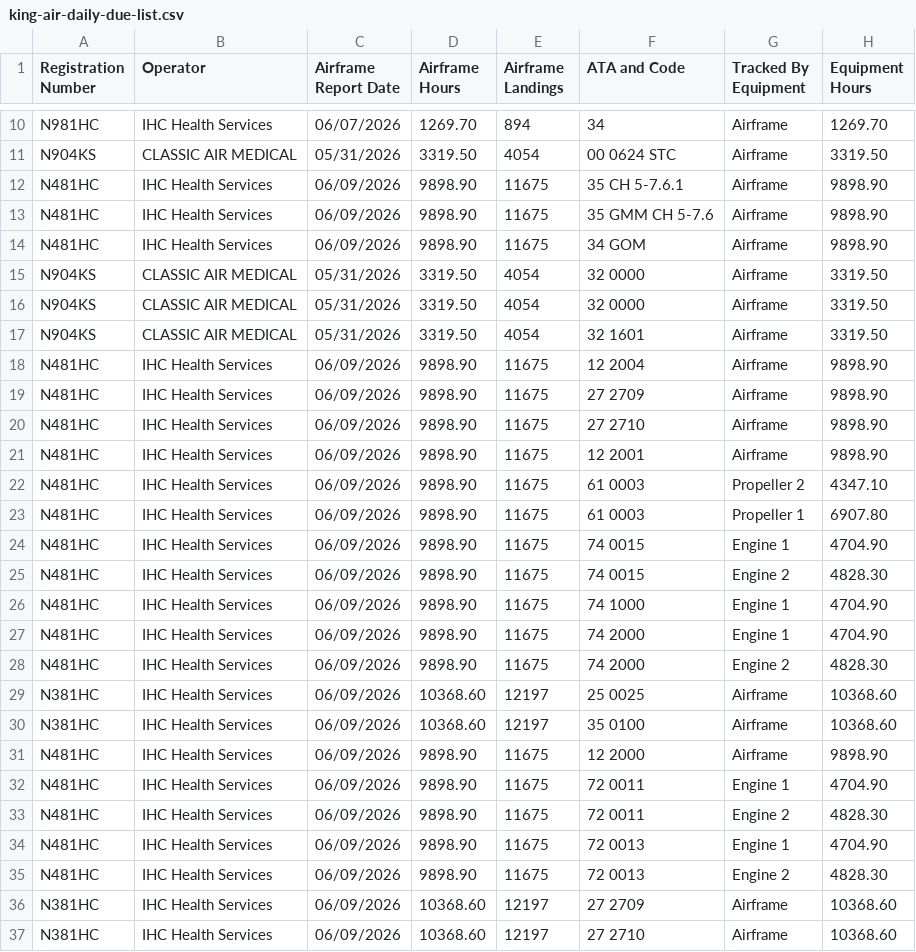
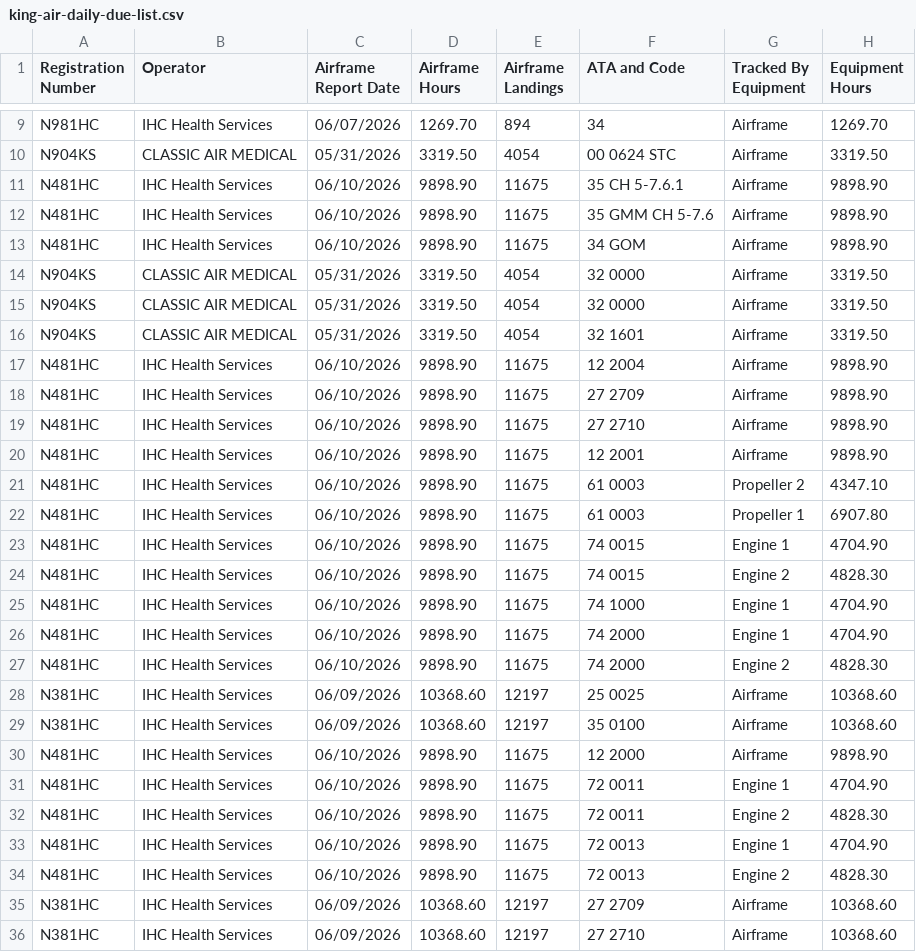
Before and after one commit to natehorst240-sketch/King-Air-Dashboard, a CSV file: data/king-air-daily-due-list.csv, drawn as a sheet; only a part is shown, gaps mark what is left out; addresses are those after the commit; the diff covers the shown part only; the diff names each change by its address in the sheet, - before the commit and + after, or states it on an @@ line.

```diff
--- a/data/king-air-daily-due-list.csv
+++ b/data/king-air-daily-due-list.csv
-C11:C13 (Airframe Report Date): 06/09/2026
+C11:C13 (Airframe Report Date): 06/10/2026
-C17:C27 (Airframe Report Date): 06/09/2026
+C17:C27 (Airframe Report Date): 06/10/2026
-C30:C34 (Airframe Report Date): 06/09/2026
+C30:C34 (Airframe Report Date): 06/10/2026
```
Also changed, not shown: 1 removed row and 91 edited cells elsewhere in this file, 1 other file.
